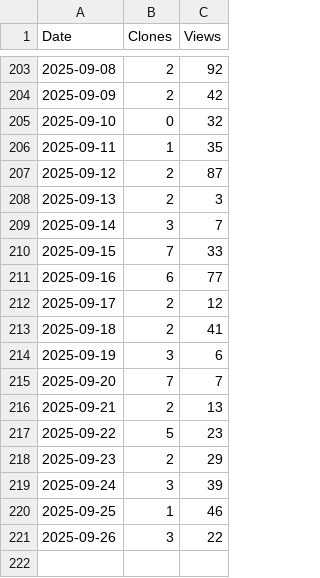
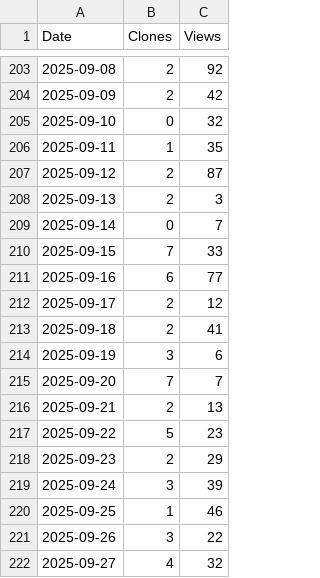
Before and after one commit to arc-research-lab/CHARM, a CSV file: plot/CHARM.csv, drawn as a sheet; only a part is shown, gaps mark what is left out.

```diff
--- a/plot/CHARM.csv
+++ b/plot/CHARM.csv
@@ -208,3 +208,3 @@ Date,Clones,Views
 2025-09-13,2,3
-2025-09-14,3,7
+2025-09-14,0,7
 2025-09-15,7,33
@@ -221 +221,2 @@ Date,Clones,Views
 2025-09-26,3,22
+2025-09-27,4,32
```
Also changed, not shown: 3 other files.
